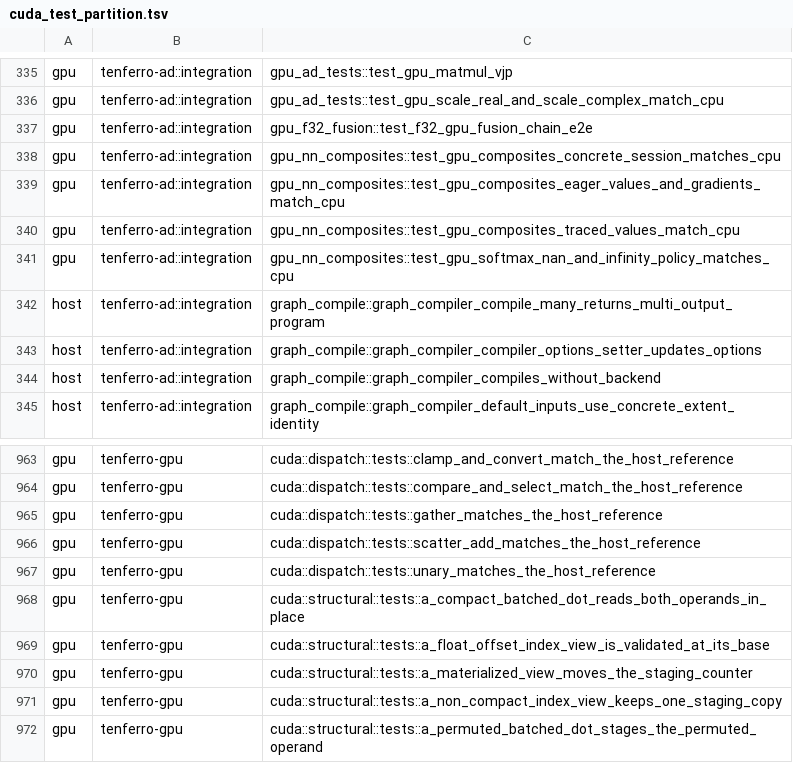
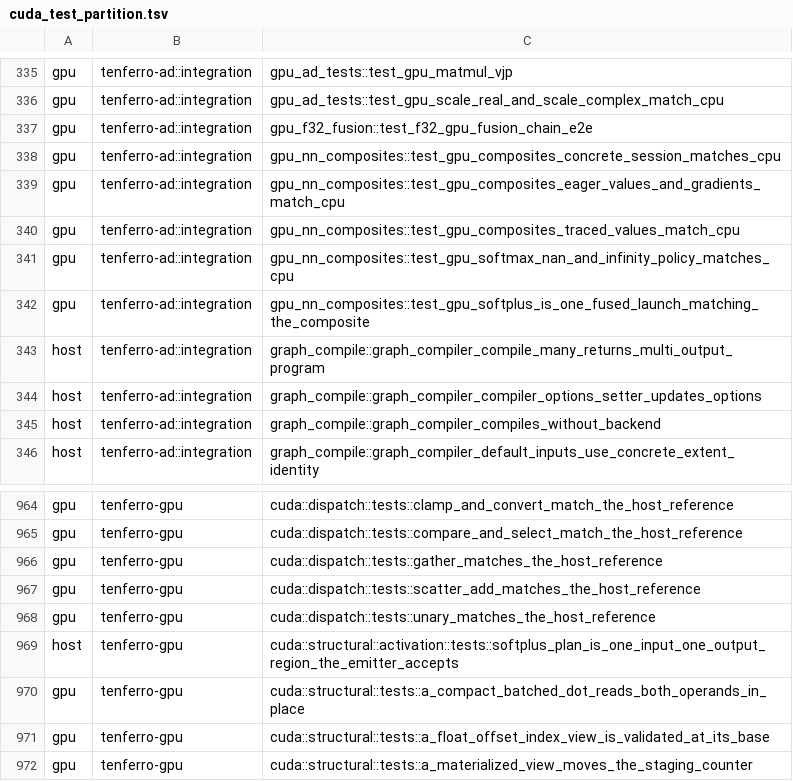
Before and after one commit to tensor4all/tenferro-rs, a TSV file: scripts/ci/cuda_test_partition.tsv, drawn as a sheet; only a part is shown, gaps mark what is left out; the shorter side is filled out with more unchanged rows; the diff names each change by its address in the sheet, - before the commit and + after, or states it on an @@ line.

```diff
--- a/scripts/ci/cuda_test_partition.tsv
+++ b/scripts/ci/cuda_test_partition.tsv
+row 342: gpu | tenferro-ad::integration | gpu_nn_composites::test_gpu_softplus_is_one_fused_launch_matching_the_composite
+row 969: host | tenferro-gpu | cuda::structural::activation::tests::softplus_plan_is_one_input_one_output_region_the_emitter_accepts
```
